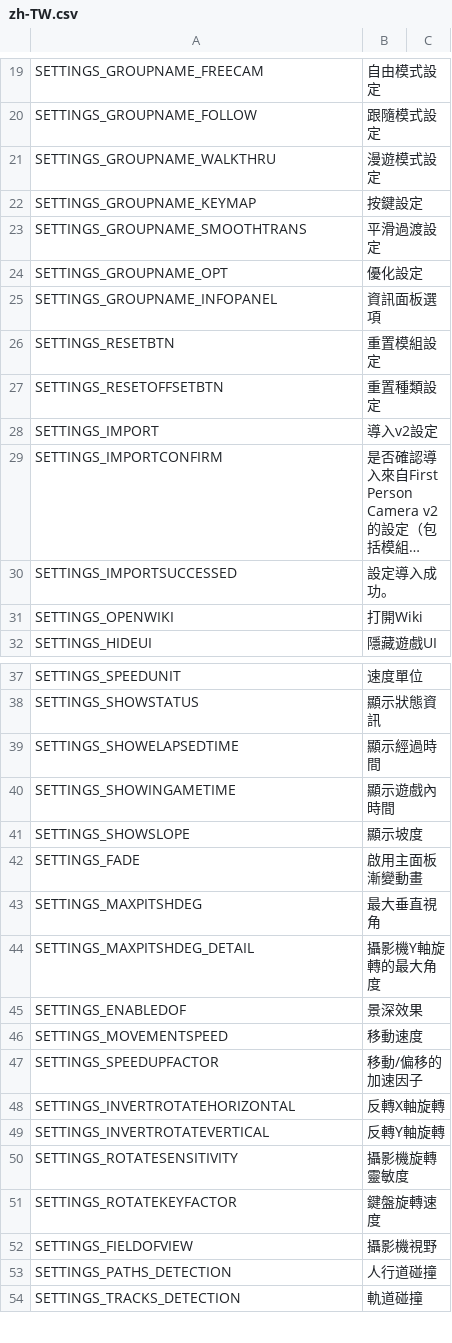
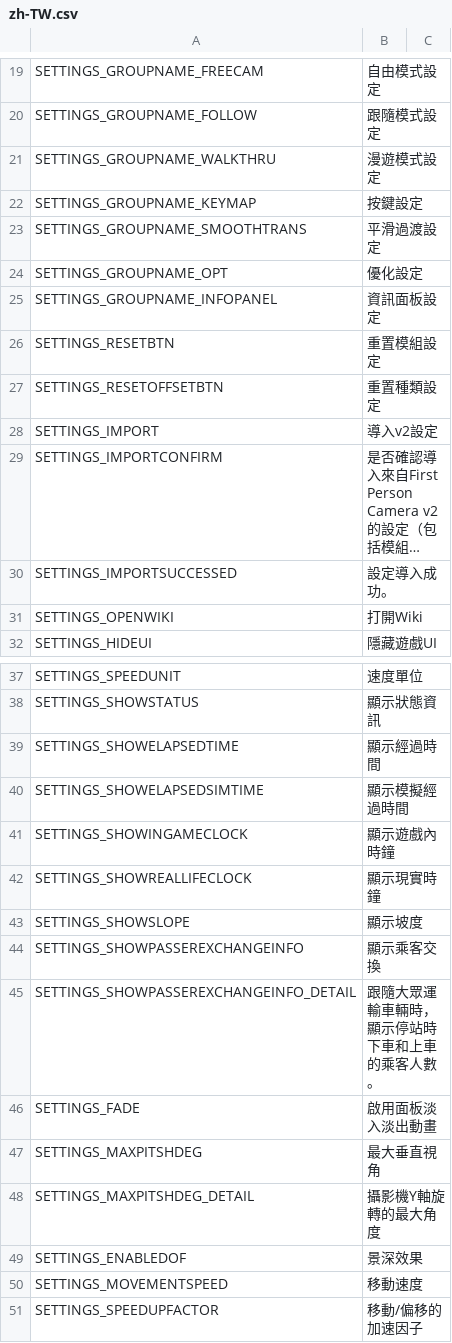
Before and after one commit to will258012/FPSCamera-Continued, a CSV file: FPSCamera/Translations/zh-TW.csv, drawn as a sheet; only a part is shown, gaps mark what is left out; the shorter side is filled out with more unchanged rows; long unchanged cells end in ….

Commit message:
New translations en-en.csv (Chinese Traditional)
[ci skip]

```diff
--- a/FPSCamera/Translations/zh-TW.csv
+++ b/FPSCamera/Translations/zh-TW.csv
@@ -24,3 +24,3 @@
 "SETTINGS_GROUPNAME_OPT","優化設定",""
-"SETTINGS_GROUPNAME_INFOPANEL","資訊面板選項",""
+"SETTINGS_GROUPNAME_INFOPANEL","資訊面板設定",""
 "SETTINGS_RESETBTN","重置模組設定",""
@@ -39,5 +39,9 @@
 "SETTINGS_SHOWELAPSEDTIME","顯示經過時間",""
-"SETTINGS_SHOWINGAMETIME","顯示遊戲內時間",""
+"SETTINGS_SHOWELAPSEDSIMTIME","顯示模擬經過時間",""
+"SETTINGS_SHOWINGAMECLOCK","顯示遊戲內時鐘",""
+"SETTINGS_SHOWREALLIFECLOCK","顯示現實時鐘",""
 "SETTINGS_SHOWSLOPE","顯示坡度",""
-"SETTINGS_FADE","啟用主面板漸變動畫",""
+"SETTINGS_SHOWPASSEREXCHANGEINFO","顯示乘客交換",""
+"SETTINGS_SHOWPASSEREXCHANGEINFO_DETAIL","跟隨大眾運輸車輛時，顯示停站時下車和上車的乘客人數。",""
+"SETTINGS_FADE","啟用面板淡入淡出動畫",""
 "SETTINGS_MAXPITSHDEG","最大垂直視角",""
```
